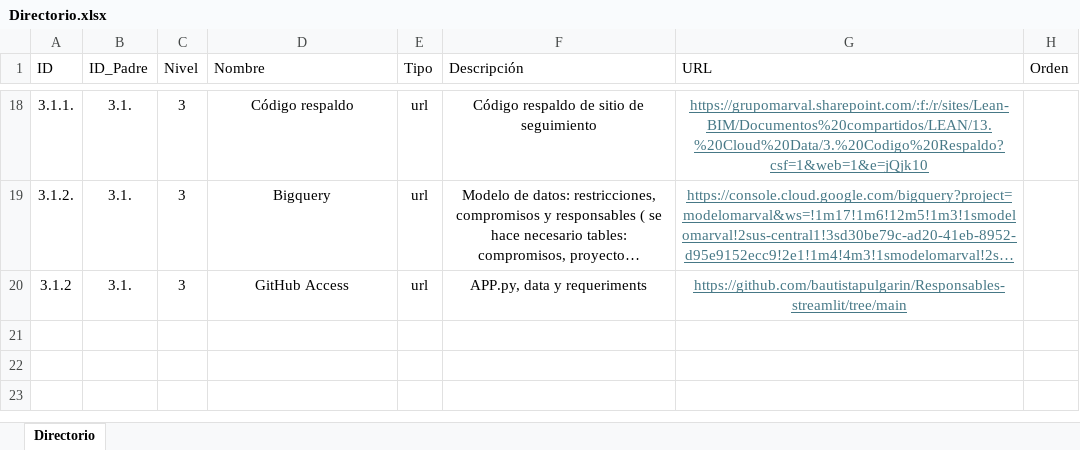
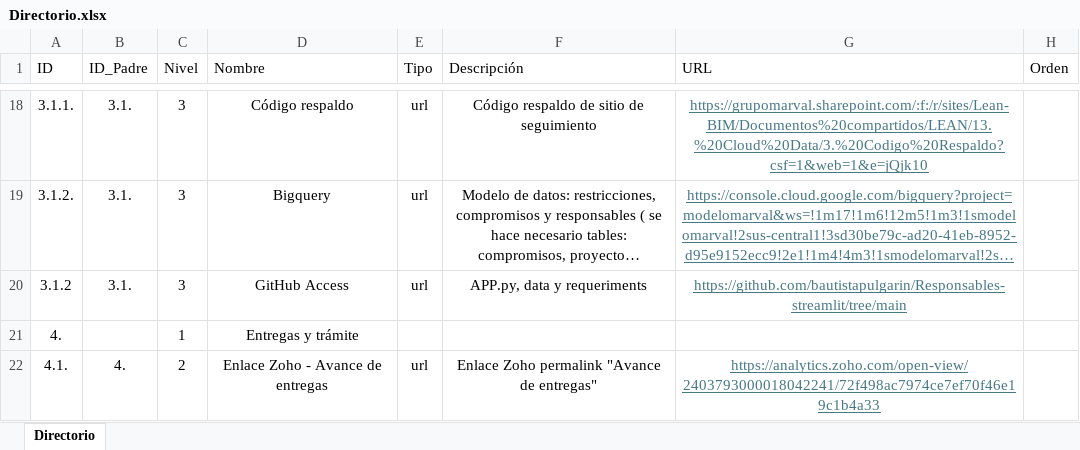
Before and after one commit to bautistapulgarin/Responsables-streamlit, an Excel workbook: data/Directorio.xlsx, sheet Directorio, drawn as a sheet; only a part is shown, gaps mark what is left out; long unchanged cells end in …; values as stored, in another font and other column widths than the file's, no borders; table styles not drawn; the diff names each change by its address in the sheet, - before the commit and + after, or states it on an @@ line.

Commit message:
Add files via upload

```diff
--- a/data/Directorio.xlsx (sheet Directorio)
+++ b/data/Directorio.xlsx (sheet Directorio)
+row 21: 4. |  | 1 | Entregas y trámite
+row 22: 4.1. | 4. | 2 | Enlace Zoho - Avance de entregas | url | Enlace Zoho permalink "Avance de entregas" | https://analytics.zoho.com/open-view/2403793000018042241/72f498ac7974ce7ef70f46e19c1b4a33
```
